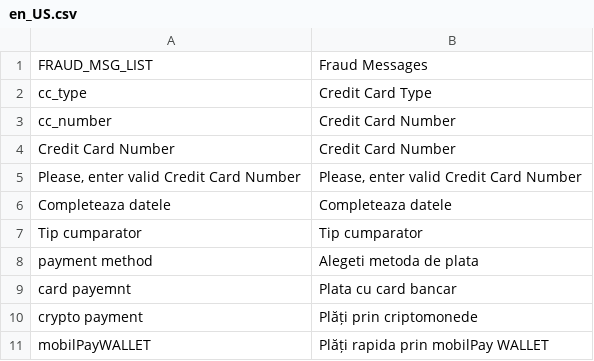
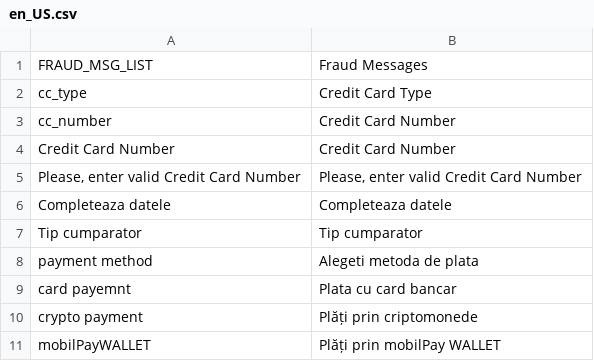
Before and after one commit to andirosu/magento2, a CSV file: app/code/Netopia/Netcard/i18n/en_US.csv, drawn as a sheet.

```diff
--- a/app/code/Netopia/Netcard/i18n/en_US.csv
+++ b/app/code/Netopia/Netcard/i18n/en_US.csv
@@ -10,2 +10,2 @@ cc_number,"Credit Card Number"
 "crypto payment","Plăți prin criptomonede"
-"mobilPayWALLET","Plăți rapida prin mobilPay WALLET"
+"mobilPayWALLET","Plăți prin mobilPay WALLET"
```
Also changed, not shown: 2 other files.
